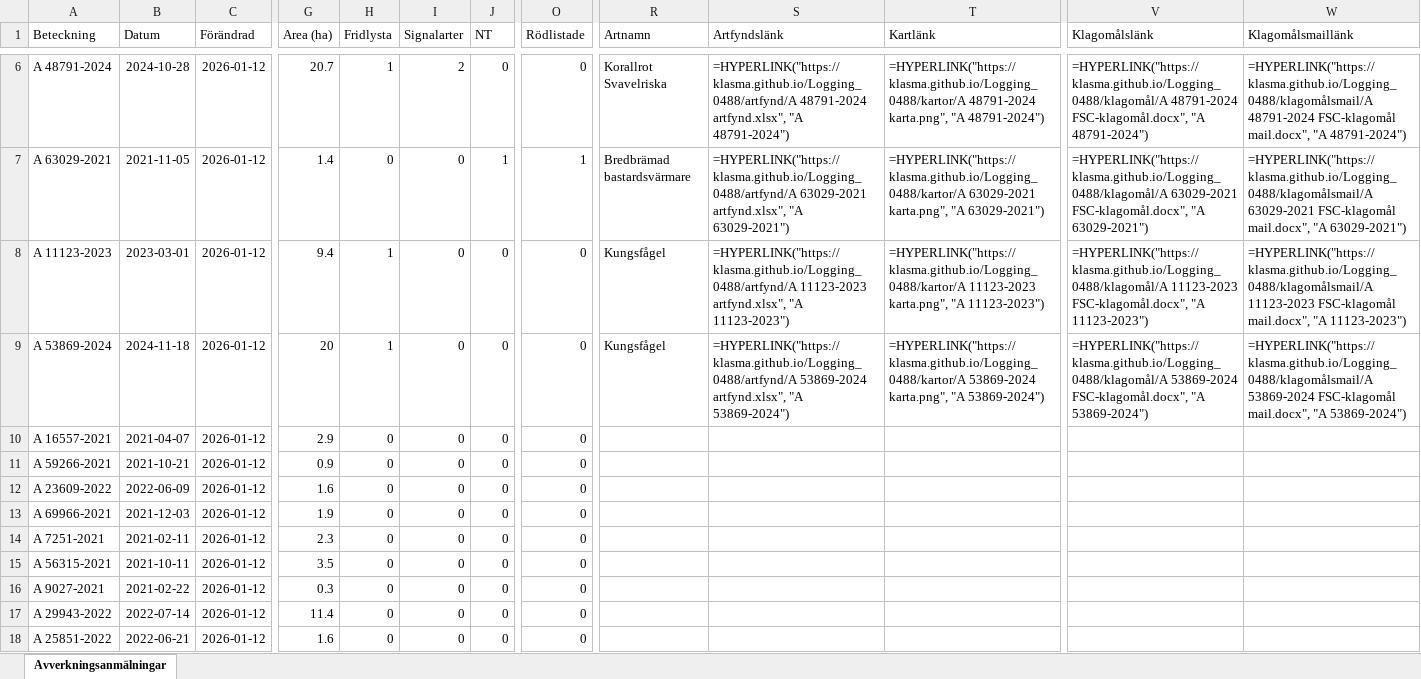
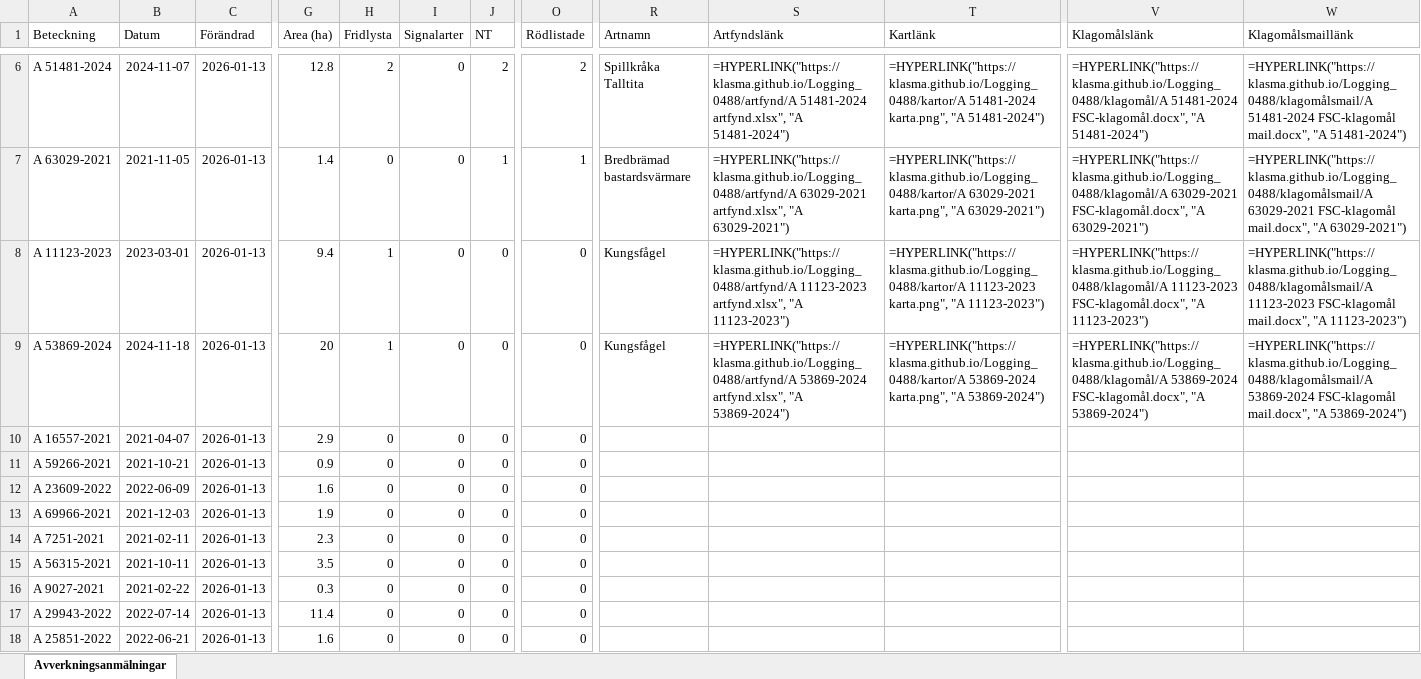
Before and after one commit to klasma/Logging_0488, an Excel workbook: Översikt TROSA.xlsx, sheet Avverkningsanmälningar, drawn as a sheet; only a part is shown, gaps mark what is left out; values as stored, in another font and other column widths than the file's, no borders; formulas without a stored value are shown as written; ↵ is a line break in a cell; the diff covers the shown part only; the diff names each change by its address in the sheet, - before the commit and + after, or states it on an @@ line.

```diff
--- a/Översikt TROSA.xlsx (sheet Avverkningsanmälningar)
+++ b/Översikt TROSA.xlsx (sheet Avverkningsanmälningar)
-A6 (Beteckning): A 48791-2024
+A6 (Beteckning): A 51481-2024
-B6 (Datum): 2024-10-28
+B6 (Datum): 2024-11-07
-C6:C18 (Förändrad): 2026-01-12
+C6:C18 (Förändrad): 2026-01-13
-G6 (Area (ha)): 20.7
+G6 (Area (ha)): 12.8
-H6 (Fridlysta): 1
+H6 (Fridlysta): 2
-I6 (Signalarter): 2
+I6 (Signalarter): 0
-J6 (NT): 0
+J6 (NT): 2
-O6 (Rödlistade): 0
+O6 (Rödlistade): 2
-R6 (Artnamn): Korallrot ↵ Svavelriska
+R6 (Artnamn): Spillkråka ↵ Talltita
-S6 (Artfyndslänk): =HYPERLINK("https://klasma.github.io/Logging_0488/artfynd/A 48791-2024 artfynd.xlsx", "A 48791-2024")
+S6 (Artfyndslänk): =HYPERLINK("https://klasma.github.io/Logging_0488/artfynd/A 51481-2024 artfynd.xlsx", "A 51481-2024")
-T6 (Kartlänk): =HYPERLINK("https://klasma.github.io/Logging_0488/kartor/A 48791-2024 karta.png", "A 48791-2024")
+T6 (Kartlänk): =HYPERLINK("https://klasma.github.io/Logging_0488/kartor/A 51481-2024 karta.png", "A 51481-2024")
-V6 (Klagomålslänk): =HYPERLINK("https://klasma.github.io/Logging_0488/klagomål/A 48791-2024 FSC-klagomål.docx", "A 48791-2024")
+V6 (Klagomålslänk): =HYPERLINK("https://klasma.github.io/Logging_0488/klagomål/A 51481-2024 FSC-klagomål.docx", "A 51481-2024")
-W6 (Klagomålsmaillänk): =HYPERLINK("https://klasma.github.io/Logging_0488/klagomålsmail/A 48791-2024 FSC-klagomål mail.docx", "A 48791-2024")
+W6 (Klagomålsmaillänk): =HYPERLINK("https://klasma.github.io/Logging_0488/klagomålsmail/A 51481-2024 FSC-klagomål mail.docx", "A 51481-2024")
```
Also changed, not shown: 313 edited cells elsewhere in this sheet, artfynd/A 11123-2023 artfynd.xlsx, artfynd/A 13760-2022 artfynd.xlsx, 52 other files.
